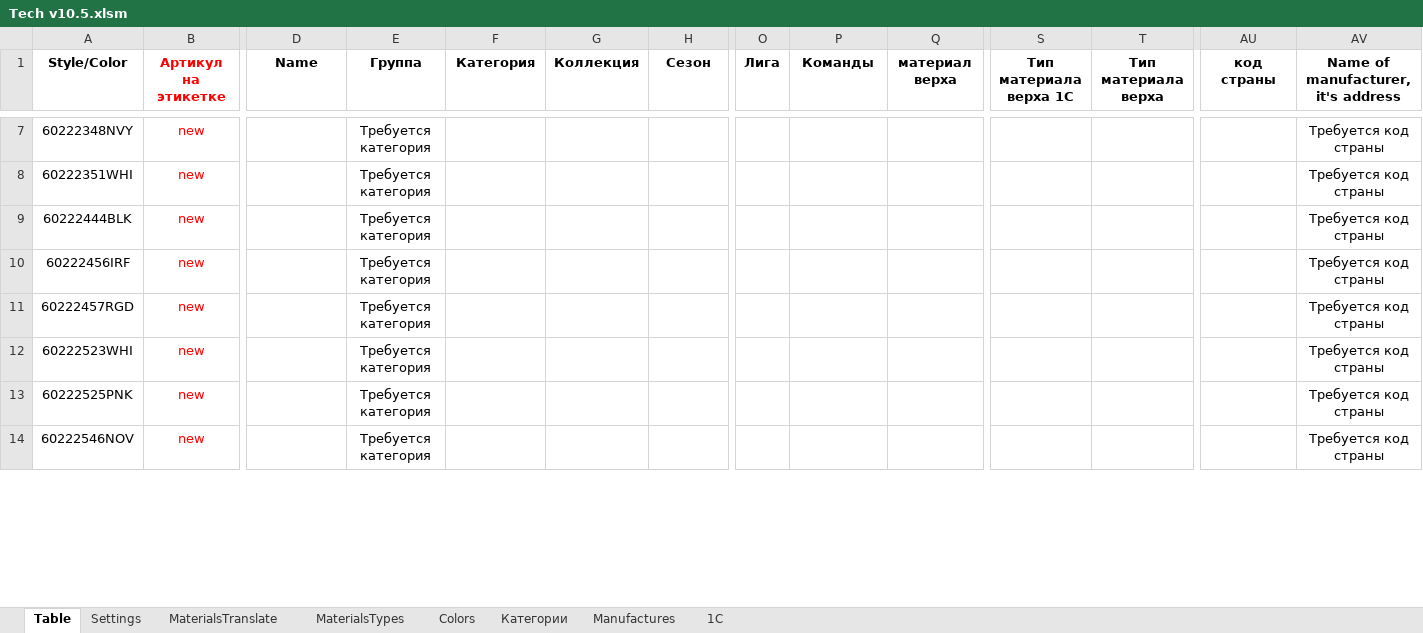
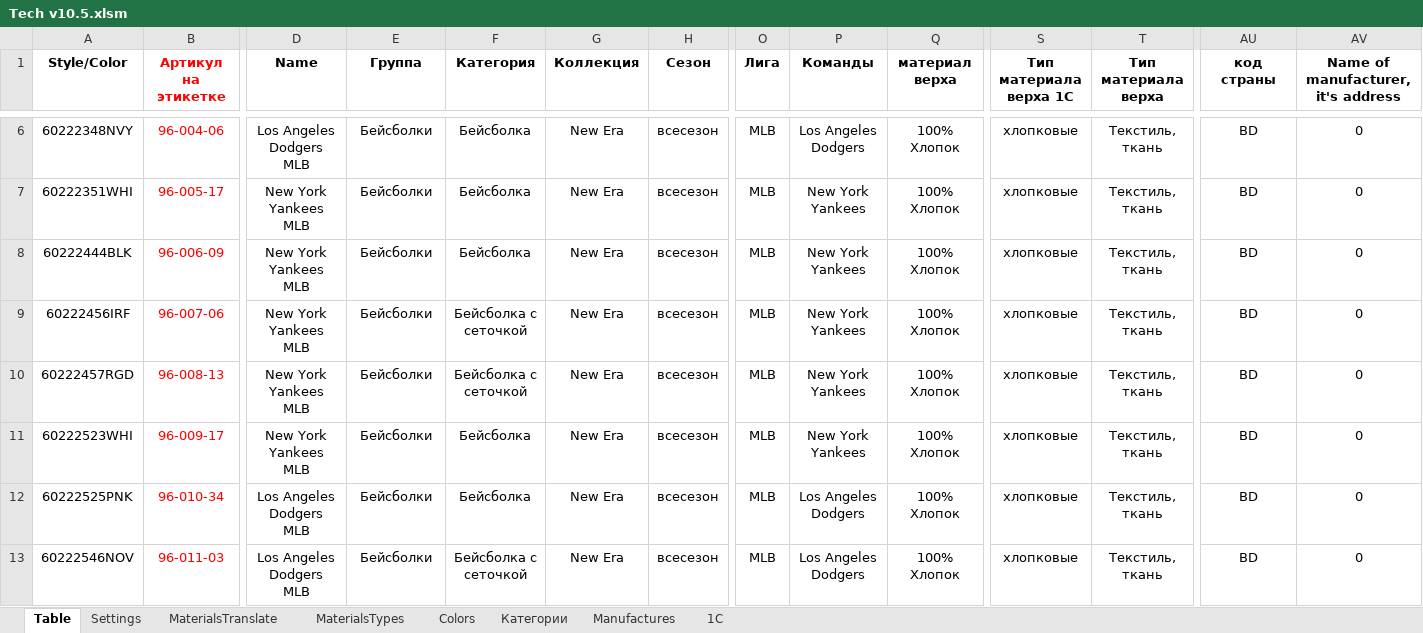
Before and after one commit to seyanaracore/HatsAndCaps, an Excel workbook: Excel/New Era/Tech v10.5.xlsm, sheet Table, drawn as a sheet; only a part is shown, gaps mark what is left out; values as stored, in another font and other column widths than the file's, no borders; charts and pictures and conditional formats not drawn; addresses are those after the commit; the diff covers the shown part only; the diff names each change by its address in the sheet, - before the commit and + after, or states it on an @@ line.

```diff
--- a/Excel/New Era/Tech v10.5.xlsm (sheet Table)
+++ b/Excel/New Era/Tech v10.5.xlsm (sheet Table)
-B6 (Артикул на этикетке): new
+B6 (Артикул на этикетке): 96-004-06
-D6 (Name): (empty)
+D6 (Name): Los Angeles Dodgers MLB
-E6:E13 (Группа): Требуется категория
+E6:E13 (Группа): Бейсболки
-F6:F8 (Категория): (empty)
+F6:F8 (Категория): Бейсболка
-G6:G13 (Коллекция): (empty)
+G6:G13 (Коллекция): New Era
-H6:H13 (Сезон): (empty)
+H6:H13 (Сезон): всесезон
-O6:O13 (Лига): (empty)
+O6:O13 (Лига): MLB
-P6 (Команды): (empty)
+P6 (Команды): Los Angeles Dodgers
-Q6:Q13 (материал верха): (empty)
+Q6:Q13 (материал верха): 100% Хлопок
-S6:S13 (Тип материала верха 1С): (empty)
+S6:S13 (Тип материала верха 1С): хлопковые
-T6:T13 (Тип материала верха): (empty)
+T6:T13 (Тип материала верха): Текстиль, ткань
-AU6:AU13 (код страны): (empty)
+AU6:AU13 (код страны): BD
-AV6:AV13: Требуется код страны
+AV6:AV13: 0
-B7 (Артикул на этикетке): new
+B7 (Артикул на этикетке): 96-005-17
-D7:D11 (Name): (empty)
+D7:D11 (Name): New York Yankees MLB
-P7:P11 (Команды): (empty)
+P7:P11 (Команды): New York Yankees
-B8 (Артикул на этикетке): new
+B8 (Артикул на этикетке): 96-006-09
-B9 (Артикул на этикетке): new
+B9 (Артикул на этикетке): 96-007-06
-F9:F10 (Категория): (empty)
+F9:F10 (Категория): Бейсболка с сеточкой
-B10 (Артикул на этикетке): new
+B10 (Артикул на этикетке): 96-008-13
-B11 (Артикул на этикетке): new
+B11 (Артикул на этикетке): 96-009-17
-F11:F12 (Категория): (empty)
+F11:F12 (Категория): Бейсболка
-B12 (Артикул на этикетке): new
+B12 (Артикул на этикетке): 96-010-34
-D12:D13 (Name): (empty)
+D12:D13 (Name): Los Angeles Dodgers MLB
-P12:P13 (Команды): (empty)
+P12:P13 (Команды): Los Angeles Dodgers
-B13 (Артикул на этикетке): new
+B13 (Артикул на этикетке): 96-011-03
-F13 (Категория): (empty)
+F13 (Категория): Бейсболка с сеточкой
```
Also changed, not shown: 1 removed row and 112 edited cells elsewhere in this sheet, sheet 1C, sheet Manufactures, sheet Settings, formulas that keep their value, hidden cells, charts or pictures, Excel/New Era/СР_SS22_Сбитенков_В_В_23_03_2022.xlsm, 3 other files.
